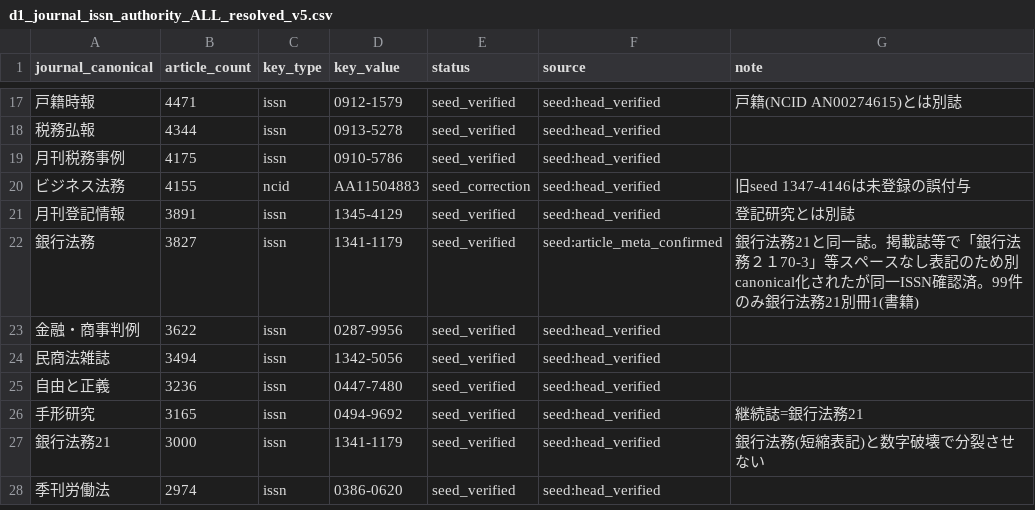
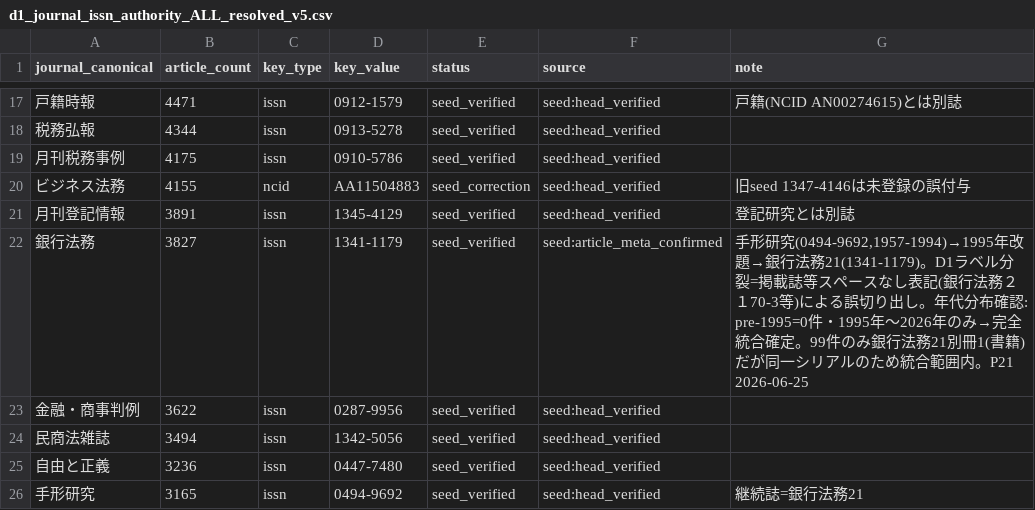
Before and after one commit to asai-dot/Project-codex, a CSV file: artifacts/periodical/d1_journal_issn_authority_ALL_resolved_v5.csv, drawn as a sheet; only a part is shown, gaps mark what is left out; the shorter side is filled out with more unchanged rows; the diff names each change by its address in the sheet, - before the commit and + after, or states it on an @@ line.

Commit message:
P21: 銀行法務 seed_verified確定 + P21サマリ
pre-1995=0件確認(年代分布確認)により手形研究混入なし確定。
P19 §5残留リスク解消。noteに改題チェーン+年代分布証跡を追記。

```diff
--- a/artifacts/periodical/d1_journal_issn_authority_ALL_resolved_v5.csv
+++ b/artifacts/periodical/d1_journal_issn_authority_ALL_resolved_v5.csv
-G22 (note): 銀行法務21と同一誌。掲載誌等で「銀行法務２１70-3」等スペースなし表記のため別canonical化されたが同一ISSN確認済。99件のみ銀行法務21別冊1(書籍)
+G22 (note): 手形研究(0494-9692,1957-1994)→1995年改題→銀行法務21(1341-1179)。D1ラベル分裂=掲載誌等スペースなし表記(銀行法務２１70-3等)による誤切り出し。年代分布確認: pre-1995=0件・1995年〜2026年のみ→完全統合確定。99件のみ銀行法務21別冊1(書籍)だが同一シリアルのため統合範囲内。P21 2026-06-25
```
Also changed, not shown: 1 other file.
